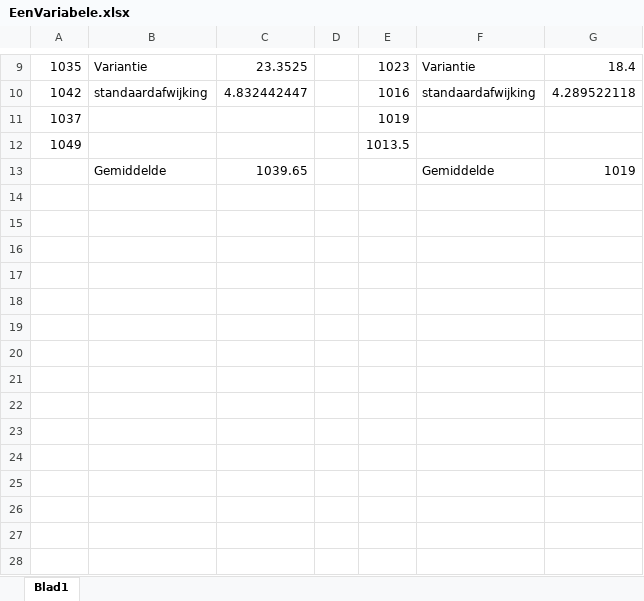
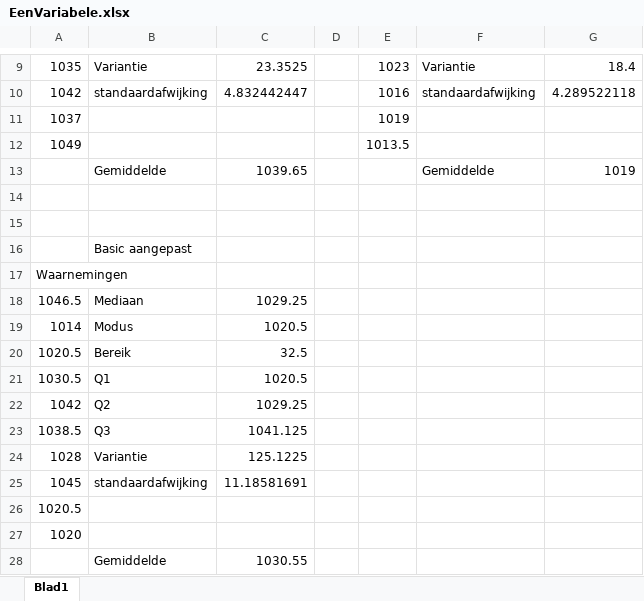
Before and after one commit to daanflore/Onderzoekstechnieken, an Excel workbook: Blackjack/EenVariabele.xlsx, sheet Blad1, drawn as a sheet; only a part is shown, gaps mark what is left out; values as stored, in another font and other column widths than the file's, no borders; the diff names each change by its address in the sheet, - before the commit and + after, or states it on an @@ line.

Commit message:
variabele

```diff
--- a/Blackjack/EenVariabele.xlsx (sheet Blad1)
+++ b/Blackjack/EenVariabele.xlsx (sheet Blad1)
+row 14: (empty)
+row 15: (empty)
+row 16:  | Basic aangepast
+row 17: Waarnemingen
+row 18: 1046.5 | Mediaan | 1029.25
+row 19: 1014 | Modus | 1020.5
+row 20: 1020.5 | Bereik | 32.5
+row 21: 1030.5 | Q1 | 1020.5
+row 22: 1042 | Q2 | 1029.25
+row 23: 1038.5 | Q3 | 1041.125
+row 24: 1028 | Variantie | 125.1225
+row 25: 1045 | standaardafwijking | 11.18581691
+row 26: 1020.5
+row 27: 1020
+row 28:  | Gemiddelde | 1030.55
```
Also changed, not shown: 1 other file.
